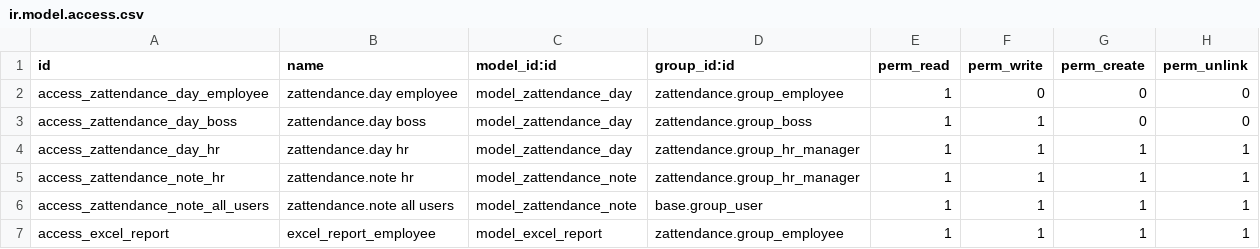
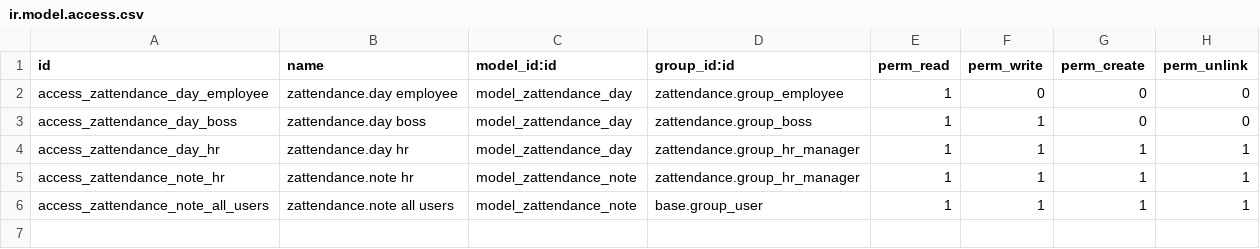
Before and after one commit to daniconine/18_attendace, a CSV file: zattendance/security/ir.model.access.csv, drawn as a sheet; the diff names each change by its address in the sheet, - before the commit and + after, or states it on an @@ line.

```diff
--- a/zattendance/security/ir.model.access.csv
+++ b/zattendance/security/ir.model.access.csv
-row 7: access_excel_report | excel_report_employee | model_excel_report | zattendance.group_employee | 1 | 1 | 1 | 1
```
Also changed, not shown: zleave/security/ir.model.access.csv, 22 other files.
